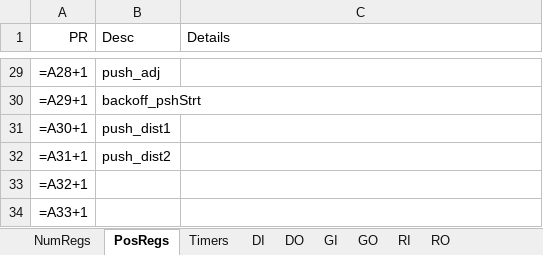
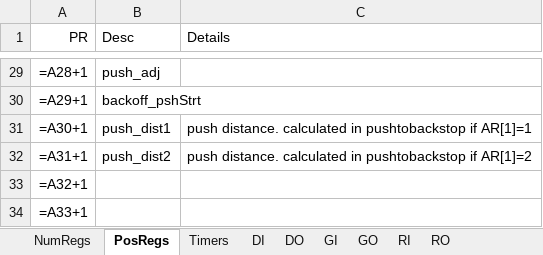
Before and after one commit to ttatum742/USA-Forge-Cell, an Excel workbook: registers_inputs_outputs.xlsx, sheet PosRegs, drawn as a sheet; only a part is shown, gaps mark what is left out; values as stored, in another font and other column widths than the file's, no borders; formulas without a stored value are shown as written; the diff names each change by its address in the sheet, - before the commit and + after, or states it on an @@ line.

Commit message:
Fix syntax in conditional statements for push-to-backstop logic

```diff
--- a/registers_inputs_outputs.xlsx (sheet PosRegs)
+++ b/registers_inputs_outputs.xlsx (sheet PosRegs)
-C31 (Details): (empty)
+C31 (Details): push distance. calculated in pushtobackstop if AR[1]=1
-C32 (Details): (empty)
+C32 (Details): push distance. calculated in pushtobackstop if AR[1]=2
```
Also changed, not shown: 1 other file.
